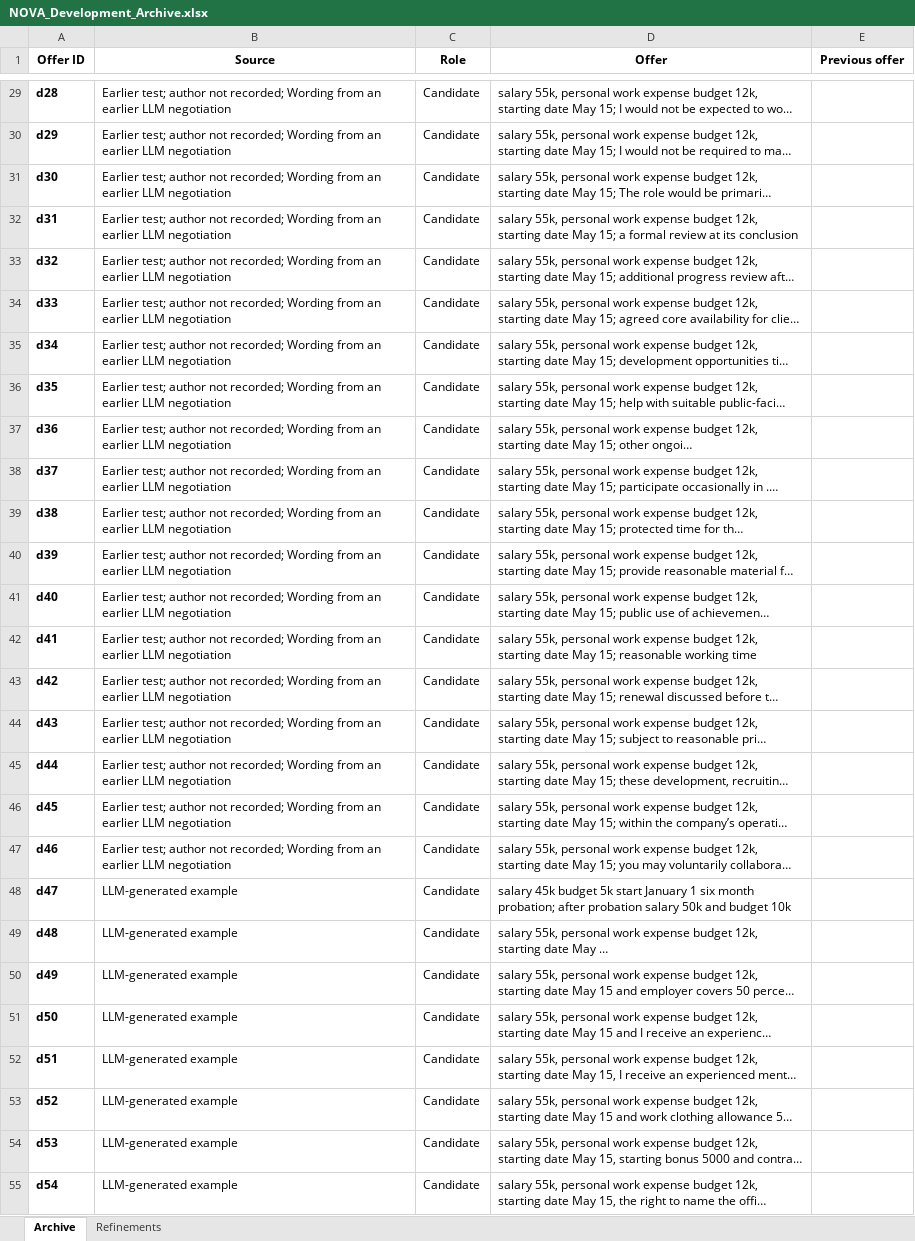
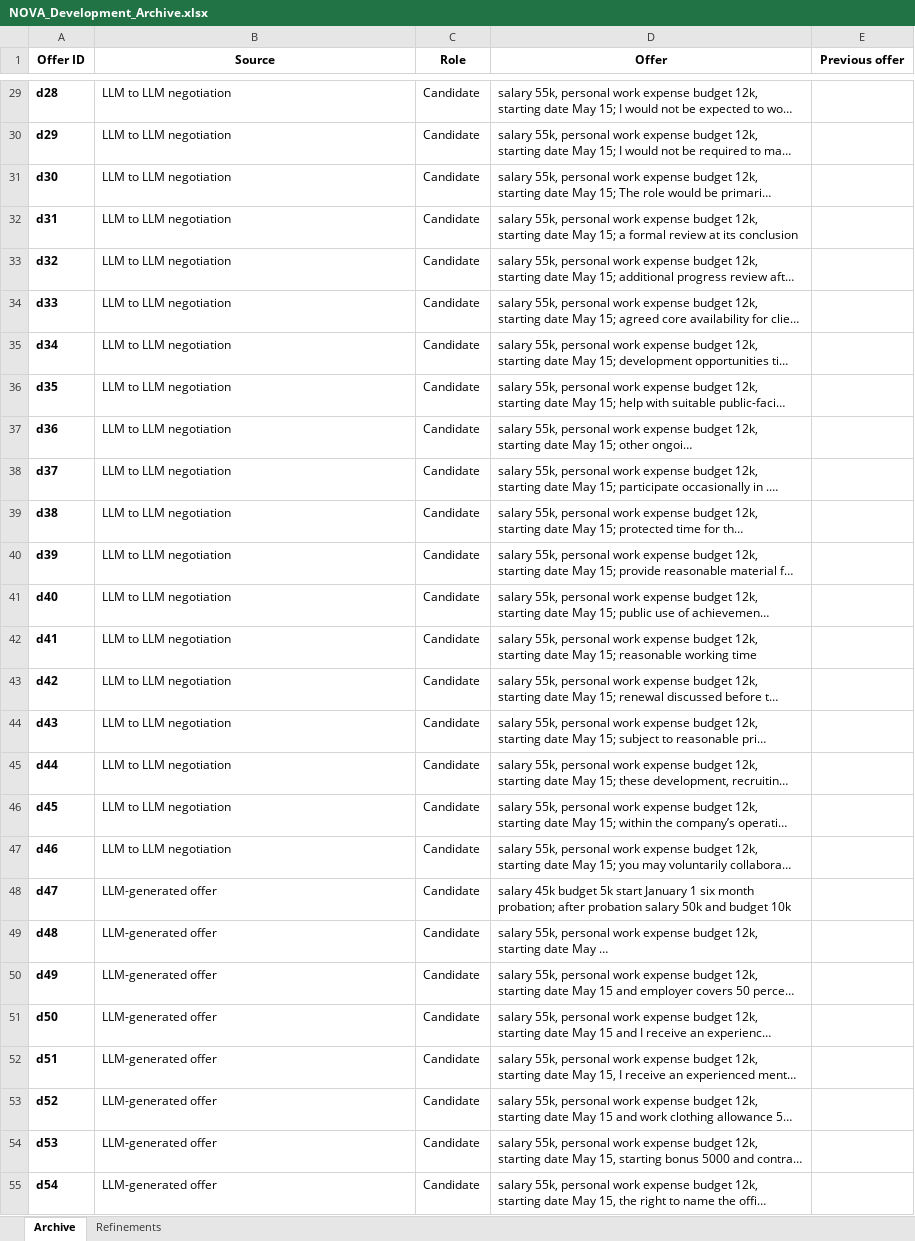
Before and after one commit to SamQuinto/NOVA-Replication-Materials, an Excel workbook: 3_Validation_and_Development/NOVA_Development_Archive.xlsx, sheet Archive, drawn as a sheet; only a part is shown, gaps mark what is left out; long unchanged cells end in …; values as stored, in another font and other column widths than the file's, no borders; table styles not drawn; the diff covers the shown part only; the diff names each change by its address in the sheet, - before the commit and + after, or states it on an @@ line.

Commit message:
Simplify development archive sources and clarify archive links

```diff
--- a/3_Validation_and_Development/NOVA_Development_Archive.xlsx (sheet Archive)
+++ b/3_Validation_and_Development/NOVA_Development_Archive.xlsx (sheet Archive)
-B29:B47 (Source): Earlier test; author not recorded; Wording from an earlier LLM negotiation
+B29:B47 (Source): LLM to LLM negotiation
-B48:B55 (Source): LLM-generated example
+B48:B55 (Source): LLM-generated offer
```
Also changed, not shown: 541 edited cells elsewhere in this sheet, 5 other files.
